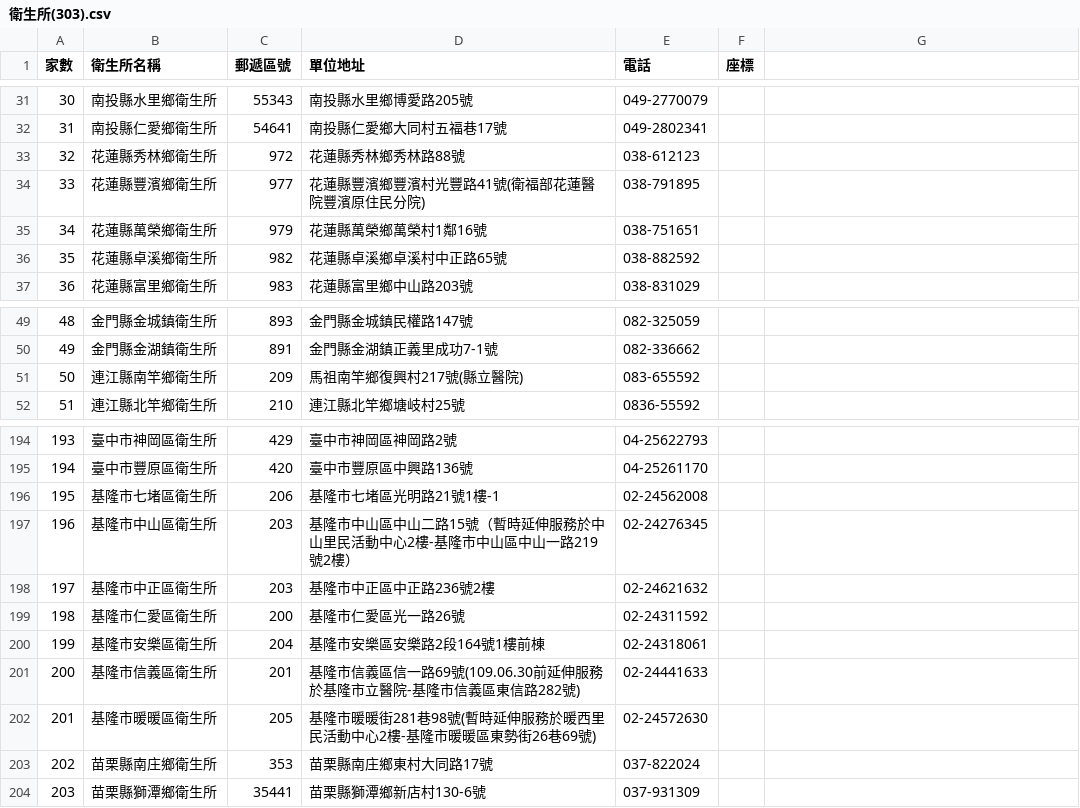
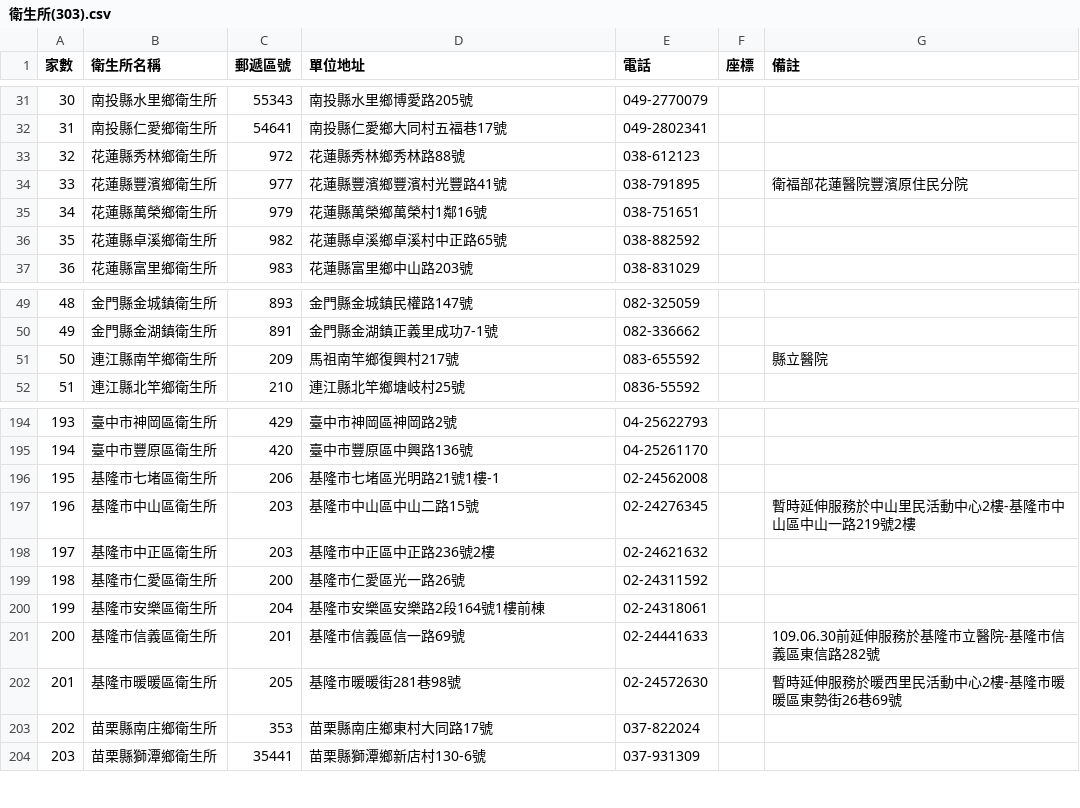
Before and after one commit to whiskyinsulo/nhi-pharmacies, a CSV file: 衛生所(303).csv, drawn as a sheet; only a part is shown, gaps mark what is left out; the diff names each change by its address in the sheet, - before the commit and + after, or states it on an @@ line.

Commit message:
加入備註欄位
將住址中非住址資訊拆出放到備註欄

```diff
--- a/衛生所(303).csv
+++ b/衛生所(303).csv
-G1: (empty)
+G1: 備註
-D34 (單位地址): 花蓮縣豐濱鄉豐濱村光豐路41號(衛福部花蓮醫院豐濱原住民分院)
+D34 (單位地址): 花蓮縣豐濱鄉豐濱村光豐路41號
-G34 (備註): (empty)
+G34 (備註): 衛福部花蓮醫院豐濱原住民分院
-D51 (單位地址): 馬祖南竿鄉復興村217號(縣立醫院)
+D51 (單位地址): 馬祖南竿鄉復興村217號
-G51 (備註): (empty)
+G51 (備註): 縣立醫院
-D197 (單位地址): 基隆市中山區中山二路15號（暫時延伸服務於中山里民活動中心2樓-基隆市中山區中山一路219號2樓）
+D197 (單位地址): 基隆市中山區中山二路15號
-G197 (備註): (empty)
+G197 (備註): 暫時延伸服務於中山里民活動中心2樓-基隆市中山區中山一路219號2樓
-D201 (單位地址): 基隆市信義區信一路69號(109.06.30前延伸服務於基隆市立醫院-基隆市信義區東信路282號)
+D201 (單位地址): 基隆市信義區信一路69號
-G201 (備註): (empty)
+G201 (備註): 109.06.30前延伸服務於基隆市立醫院-基隆市信義區東信路282號
-D202 (單位地址): 基隆市暖暖街281巷98號(暫時延伸服務於暖西里民活動中心2樓-基隆市暖暖區東勢街26巷69號)
+D202 (單位地址): 基隆市暖暖街281巷98號
-G202 (備註): (empty)
+G202 (備註): 暫時延伸服務於暖西里民活動中心2樓-基隆市暖暖區東勢街26巷69號
```
